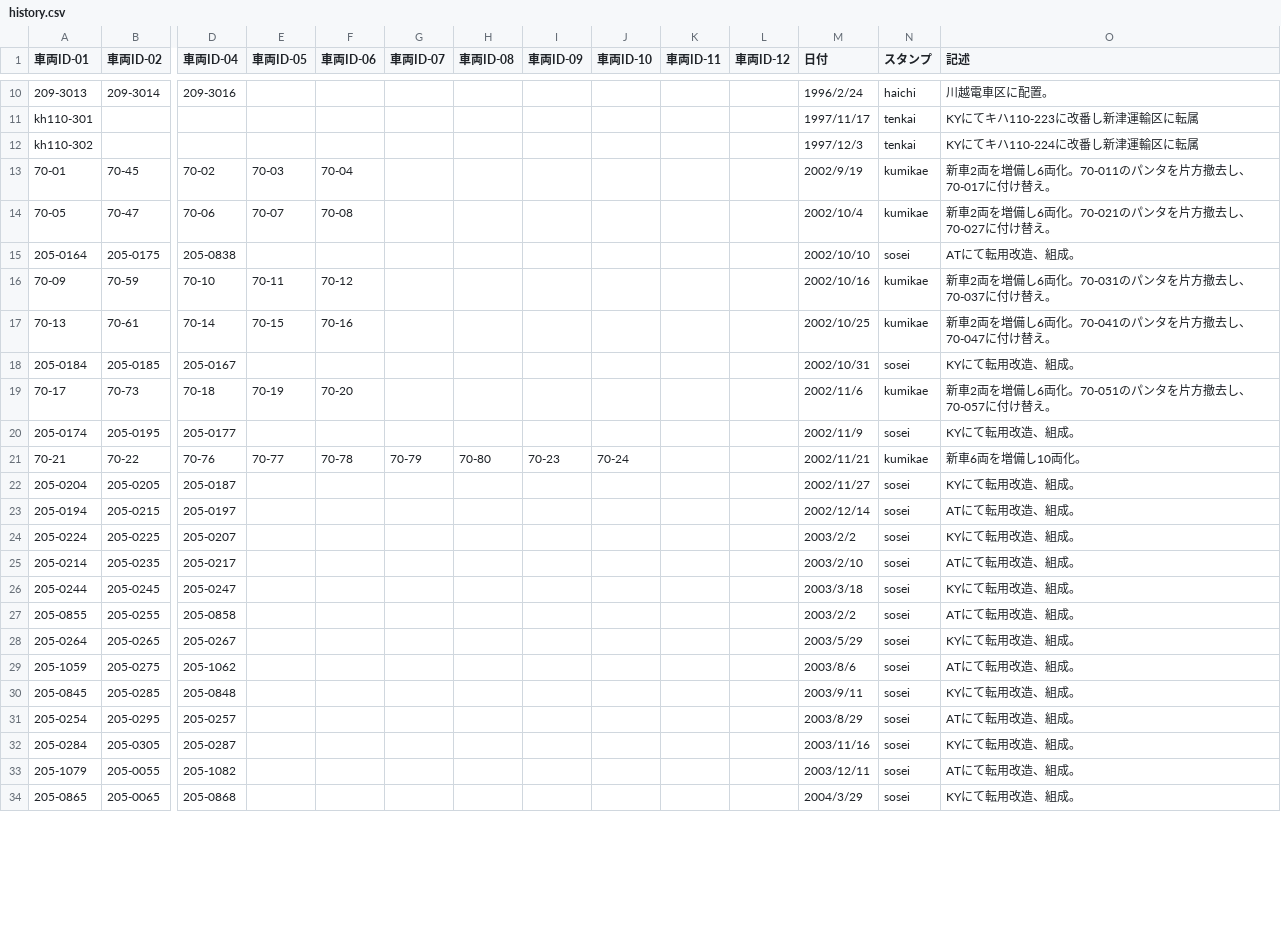
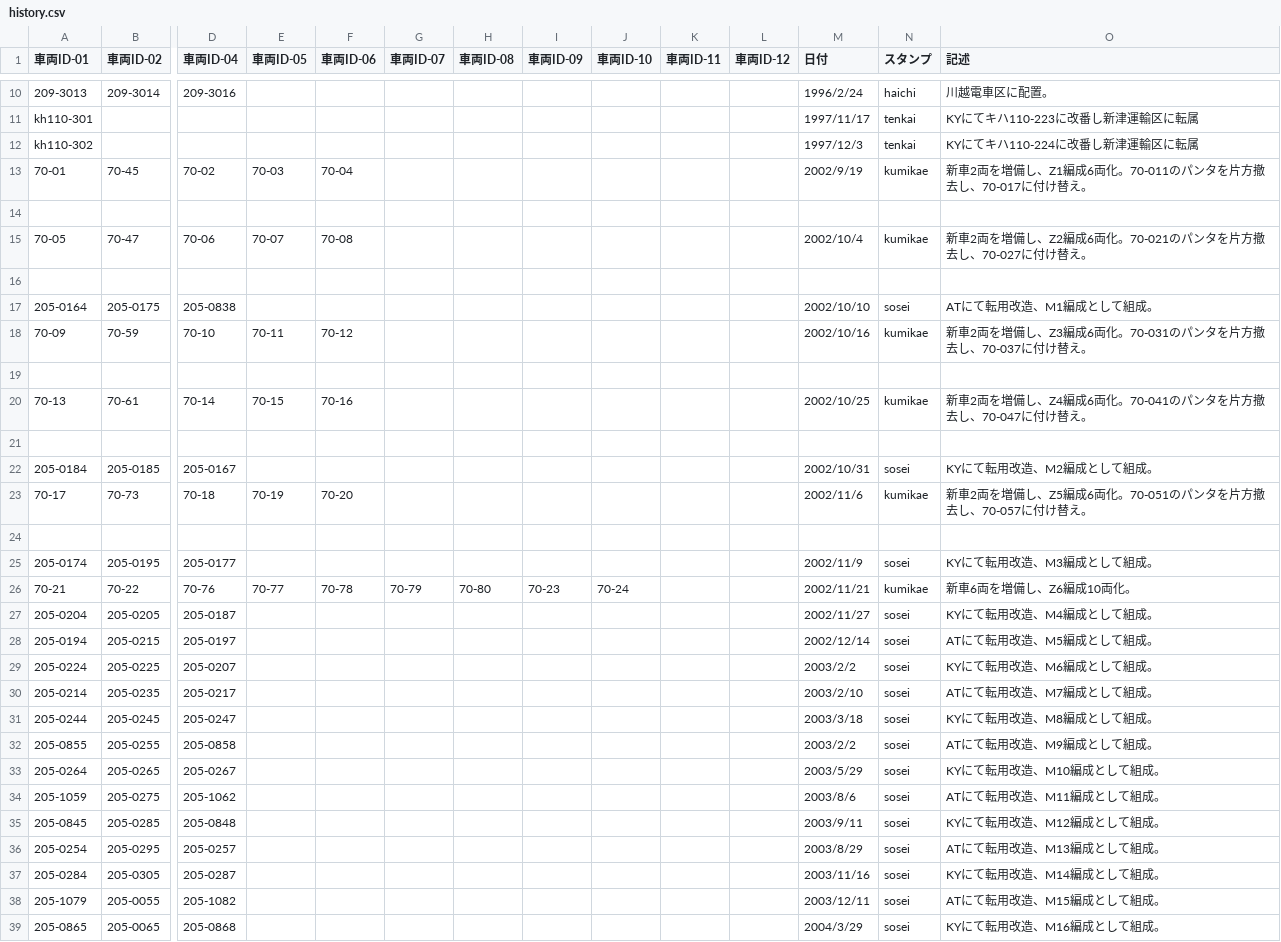
Before and after one commit to aqua-2857/formation-db, a CSV file: history.csv, drawn as a sheet; only a part is shown, gaps mark what is left out; addresses are those after the commit; rows hold the shown columns only; the diff covers the shown part only; the diff names each change by its address in the sheet, - before the commit and + after, or states it on an @@ line.

```diff
--- a/history.csv
+++ b/history.csv
-O13 (記述): 新車2両を増備し6両化。70-011のパンタを片方撤去し、70-017に付け替え。
+O13 (記述): 新車2両を増備し、Z1編成6両化。70-011のパンタを片方撤去し、70-017に付け替え。
+row 14: (empty)
-O15 (記述): 新車2両を増備し6両化。70-021のパンタを片方撤去し、70-027に付け替え。
+O15 (記述): 新車2両を増備し、Z2編成6両化。70-021のパンタを片方撤去し、70-027に付け替え。
+row 16: (empty)
-O17 (記述): ATにて転用改造、組成。
+O17 (記述): ATにて転用改造、M1編成として組成。
-O18 (記述): 新車2両を増備し6両化。70-031のパンタを片方撤去し、70-037に付け替え。
+O18 (記述): 新車2両を増備し、Z3編成6両化。70-031のパンタを片方撤去し、70-037に付け替え。
+row 19: (empty)
-O20 (記述): 新車2両を増備し6両化。70-041のパンタを片方撤去し、70-047に付け替え。
+O20 (記述): 新車2両を増備し、Z4編成6両化。70-041のパンタを片方撤去し、70-047に付け替え。
+row 21: (empty)
-O22 (記述): KYにて転用改造、組成。
+O22 (記述): KYにて転用改造、M2編成として組成。
-O23 (記述): 新車2両を増備し6両化。70-051のパンタを片方撤去し、70-057に付け替え。
+O23 (記述): 新車2両を増備し、Z5編成6両化。70-051のパンタを片方撤去し、70-057に付け替え。
+row 24: (empty)
-O25 (記述): KYにて転用改造、組成。
+O25 (記述): KYにて転用改造、M3編成として組成。
-O26 (記述): 新車6両を増備し10両化。
+O26 (記述): 新車6両を増備し、Z6編成10両化。
-O27 (記述): KYにて転用改造、組成。
+O27 (記述): KYにて転用改造、M4編成として組成。
-O28 (記述): ATにて転用改造、組成。
+O28 (記述): ATにて転用改造、M5編成として組成。
-O29 (記述): KYにて転用改造、組成。
+O29 (記述): KYにて転用改造、M6編成として組成。
-O30 (記述): ATにて転用改造、組成。
+O30 (記述): ATにて転用改造、M7編成として組成。
-O31 (記述): KYにて転用改造、組成。
+O31 (記述): KYにて転用改造、M8編成として組成。
-O32 (記述): ATにて転用改造、組成。
+O32 (記述): ATにて転用改造、M9編成として組成。
-O33 (記述): KYにて転用改造、組成。
+O33 (記述): KYにて転用改造、M10編成として組成。
-O34 (記述): ATにて転用改造、組成。
+O34 (記述): ATにて転用改造、M11編成として組成。
-O35 (記述): KYにて転用改造、組成。
+O35 (記述): KYにて転用改造、M12編成として組成。
-O36 (記述): ATにて転用改造、組成。
+O36 (記述): ATにて転用改造、M13編成として組成。
-O37 (記述): KYにて転用改造、組成。
+O37 (記述): KYにて転用改造、M14編成として組成。
-O38 (記述): ATにて転用改造、組成。
+O38 (記述): ATにて転用改造、M15編成として組成。
-O39 (記述): KYにて転用改造、組成。
+O39 (記述): KYにて転用改造、M16編成として組成。
```
Also changed, not shown: 7 edited cells elsewhere in this file, formation.csv.
